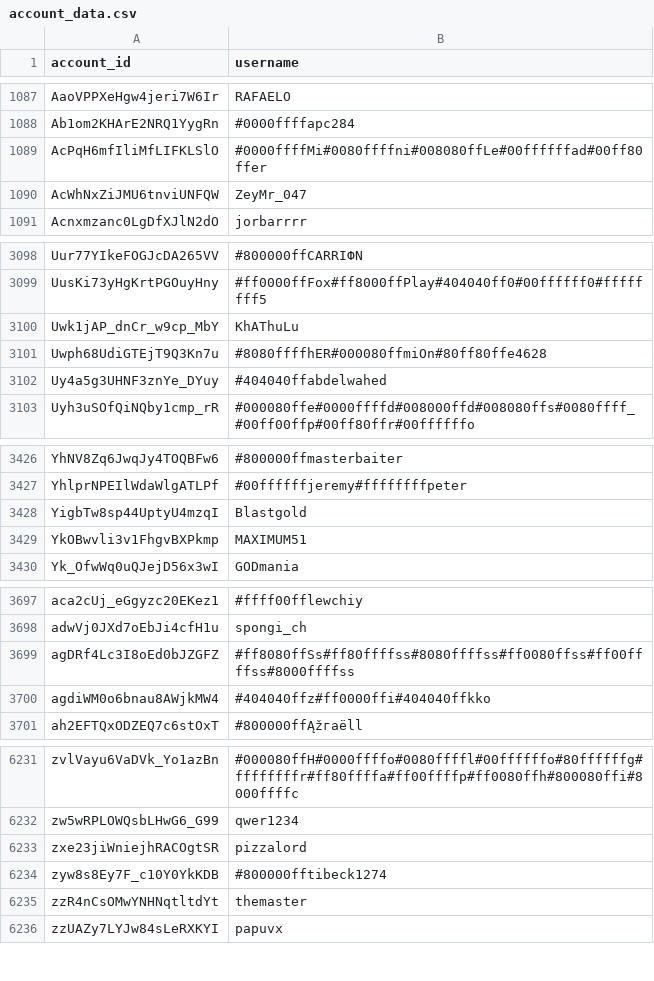
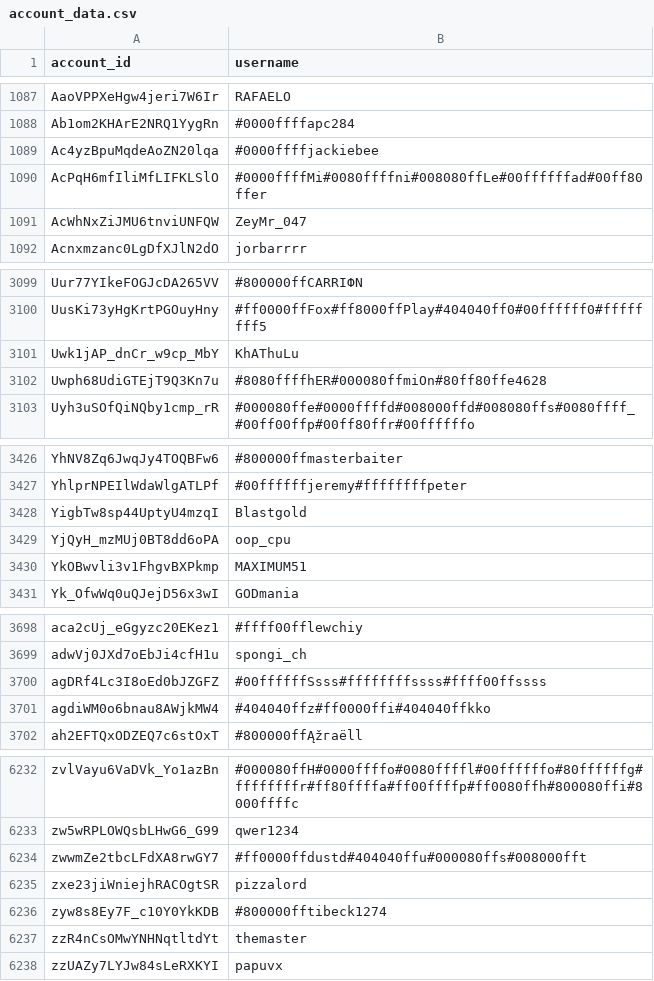
Before and after one commit to pewpewlive/ppl-data, a CSV file: account_data.csv, drawn as a sheet; only a part is shown, gaps mark what is left out; the diff covers the shown part only.

Commit message:
Roll new data computed at Wed, 11 Mar 2026 00:01:35 UTC

```diff
--- a/account_data.csv
+++ b/account_data.csv
@@ -1088,2 +1088,3 @@ AaoVPPXeHgw4jeri7W6Ir,RAFAELO
 Ab1om2KHArE2NRQ1YygRn,#0000ffffapc284
+Ac4yzBpuMqdeAoZN20lqa,#0000ffffjackiebee
 AcPqH6mfIliMfLIFKLSlO,#0000ffffMi#0080ffffni#008080ffLe#00ffffffad#00ff80ffer
@@ -3101,3 +3102,2 @@ Uwk1jAP_dnCr_w9cp_MbY,KhAThuLu
 Uwph68UdiGTEjT9Q3Kn7u,#8080ffffhER#000080ffmiOn#80ff80ffe4628
-Uy4a5g3UHNF3znYe_DYuy,#404040ffabdelwahed
 Uyh3uSOfQiNQby1cmp_rR,#000080ffe#0000ffffd#008000ffd#008080ffs#0080ffff_#00ff00ffp#00ff80ffr#00ffffffo
@@ -3428,2 +3428,3 @@ YhlprNPEIlWdaWlgATLPf,#00ffffffjeremy#ffffffffpeter
 YigbTw8sp44UptyU4mzqI,Blastgold
+YjQyH_mzMUj0BT8dd6oPA,oop_cpu
 YkOBwvli3v1FhgvBXPkmp,MAXIMUM51
@@ -3698,3 +3699,3 @@ aca2cUj_eGgyzc20EKez1,#ffff00fflewchiy
 adwVj0JXd7oEbJi4cfH1u,spongi_ch
-agDRf4Lc3I8oEd0bJZGFZ,#ff8080ffSs#ff80ffffss#8080ffffss#ff0080ffss#ff00ffffss#8000ffffss
+agDRf4Lc3I8oEd0bJZGFZ,#00ffffffSsss#ffffffffssss#ffff00ffssss
 agdiWM0o6bnau8AWjkMW4,#404040ffz#ff0000ffi#404040ffkko
@@ -6232,2 +6233,3 @@ zvlVayu6VaDVk_Yo1azBn,#000080ffH#0000ffffo#0080ffffl#00ffffffo#80ffffffg#fffffff
 zw5wRPLOWQsbLHwG6_G99,qwer1234
+zwwmZe2tbcLFdXA8rwGY7,#ff0000ffdustd#404040ffu#000080ffs#008000fft
 zxe23jiWniejhRACOgtSR,pizzalord
```
Also changed, not shown: 1 edited cell elsewhere in this file.
